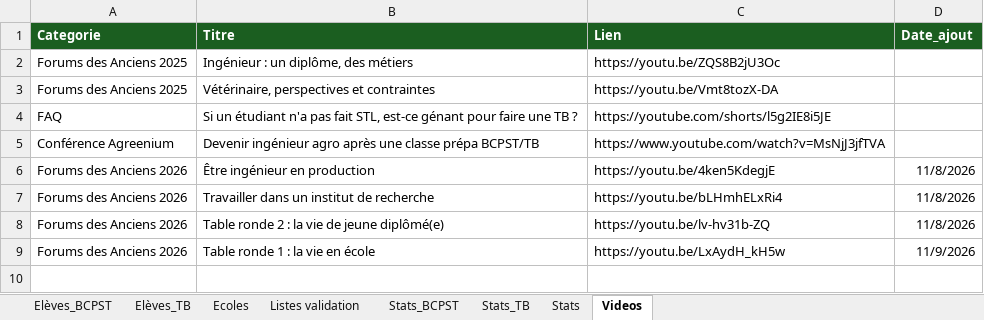
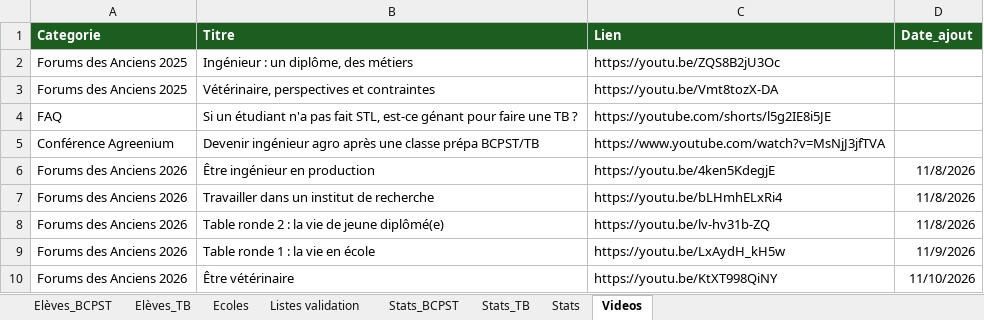
Before and after one commit to eekez/chesnoy-orientation, an Excel workbook: anciens_eleves.xlsx, sheet Videos, drawn as a sheet; values as stored, in another font and other column widths than the file's, no borders; the diff names each change by its address in the sheet, - before the commit and + after, or states it on an @@ line.

```diff
--- a/anciens_eleves.xlsx (sheet Videos)
+++ b/anciens_eleves.xlsx (sheet Videos)
+row 10: Forums des Anciens 2026 | Être vétérinaire | https://youtu.be/KtXT998QiNY | 11/10/2026
```
Also changed, not shown: 1 other file.
